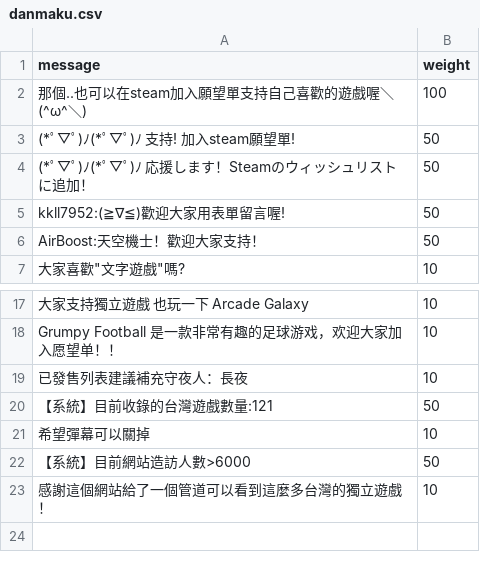
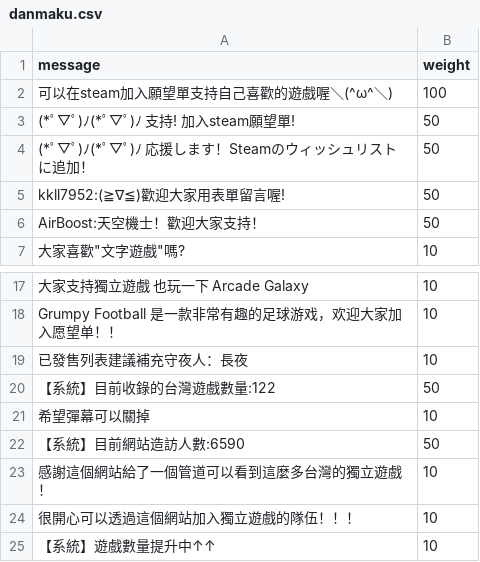
Before and after one commit to FilterGame/IndieGameWebTW, a CSV file: danmaku.csv, drawn as a sheet; only a part is shown, gaps mark what is left out.

```diff
--- a/danmaku.csv
+++ b/danmaku.csv
@@ -1,3 +1,3 @@
 message,weight
-那個..也可以在steam加入願望單支持自己喜歡的遊戲喔＼(^ω^＼),100
+可以在steam加入願望單支持自己喜歡的遊戲喔＼(^ω^＼),100
 (*ﾟ▽ﾟ)ﾉ(*ﾟ▽ﾟ)ﾉ 支持! 加入steam願望單!,50
@@ -19,5 +19,7 @@ Grumpy Football 是一款非常有趣的足球游戏，欢迎大家加入愿望
 已發售列表建議補充守夜人：長夜,10
-【系統】目前收錄的台灣遊戲數量:121,50
+【系統】目前收錄的台灣遊戲數量:122,50
 希望彈幕可以關掉,10
-【系統】目前網站造訪人數>6000,50
+【系統】目前網站造訪人數:6590,50
 感謝這個網站給了一個管道可以看到這麼多台灣的獨立遊戲！,10
+很開心可以透過這個網站加入獨立遊戲的隊伍！！！,10
+【系統】遊戲數量提升中↑↑,10
```
Also changed, not shown: cards4.csv.
